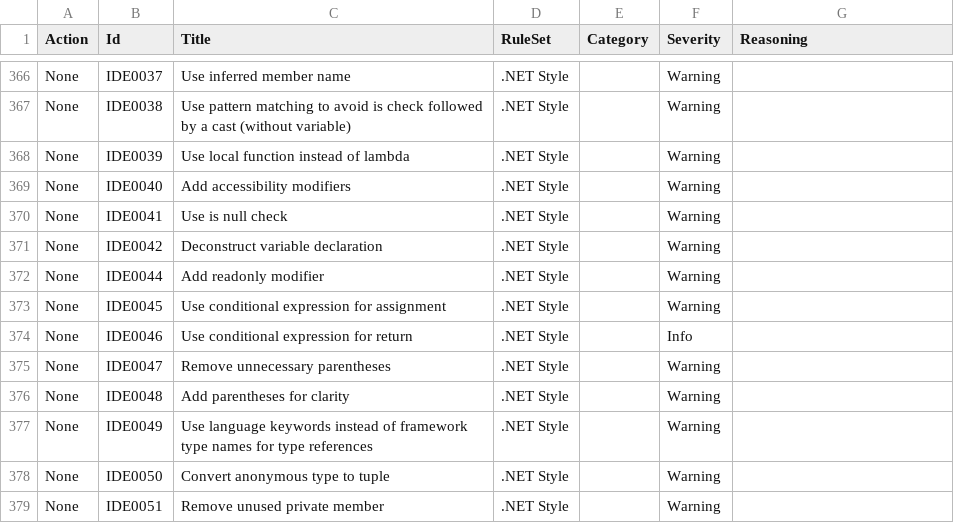
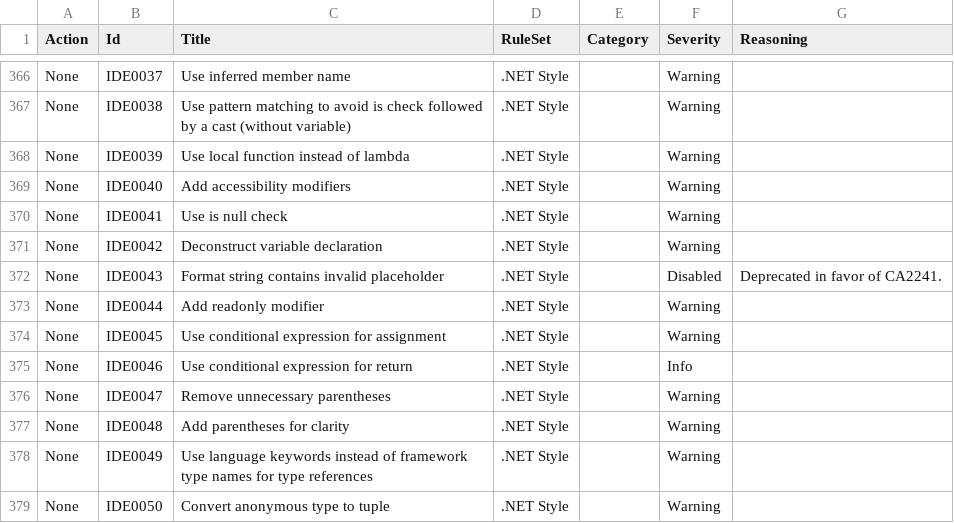
Before and after one commit to lancra/dotnet-analyzers, a CSV file: src/data-sets/rule-settings.csv, drawn as a sheet; only a part is shown, gaps mark what is left out; the shorter side is filled out with more unchanged rows; the diff names each change by its address in the sheet, - before the commit and + after, or states it on an @@ line.

Commit message:
Add IDE0043
This rule must be manually represented since Microsoft has decided to
leave it undocumented but still active.

See: https://redirect.github.com/dotnet/docs/issues/22080

```diff
--- a/src/data-sets/rule-settings.csv
+++ b/src/data-sets/rule-settings.csv
+row 372: None | IDE0043 | Format string contains invalid placeholder | .NET Style |  | Disabled | Deprecated in favor of CA2241.
```
Also changed, not shown: 2 other files.
